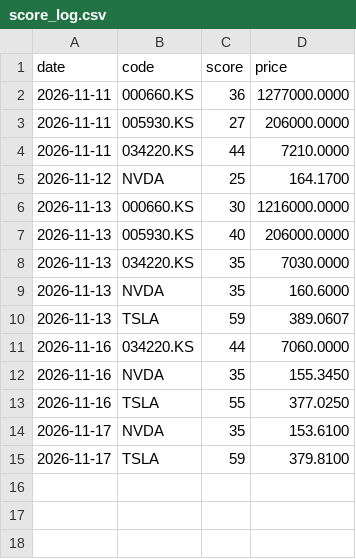
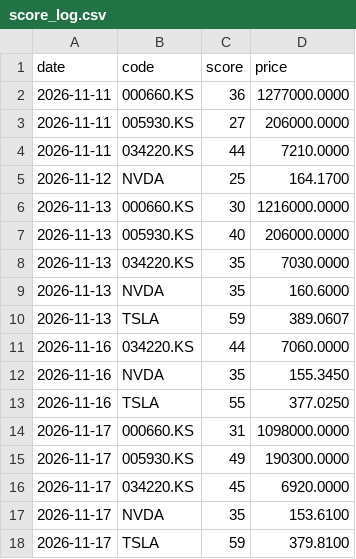
Before and after one commit to taewoo0627/daily_stock_analysis, a CSV file: track_record/score_log.csv, drawn as a sheet; the diff names each change by its address in the sheet, - before the commit and + after, or states it on an @@ line.

```diff
--- a/track_record/score_log.csv
+++ b/track_record/score_log.csv
+row 14: 2026-11-17 | 000660.KS | 31 | 1098000.0000
+row 15: 2026-11-17 | 005930.KS | 49 | 190300.0000
+row 16: 2026-11-17 | 034220.KS | 45 | 6920.0000
```
